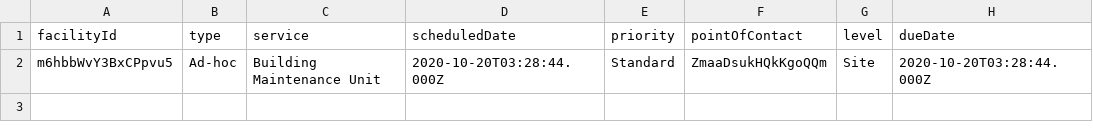
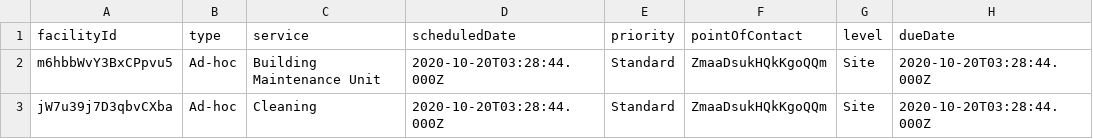
Before and after one commit to vinunairm/FMClarity-PerformanceTest, a CSV file: csv/Requests.csv, drawn as a sheet; the diff names each change by its address in the sheet, - before the commit and + after, or states it on an @@ line.

```diff
--- a/csv/Requests.csv
+++ b/csv/Requests.csv
+row 3: jW7u39j7D3qbvCXba | Ad-hoc | Cleaning | 2020-10-20T03:28:44.000Z | Standard | ZmaaDsukHQkKgoQQm | Site | 2020-10-20T03:28:44.000Z
```
Also changed, not shown: 2 other files.
